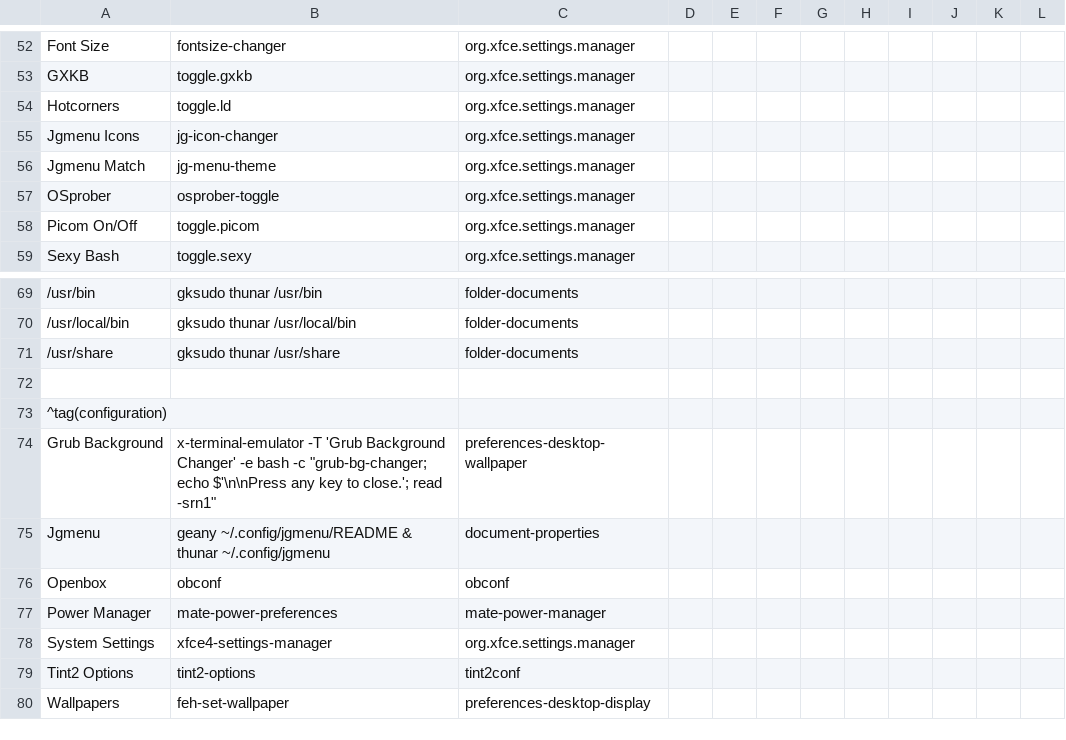
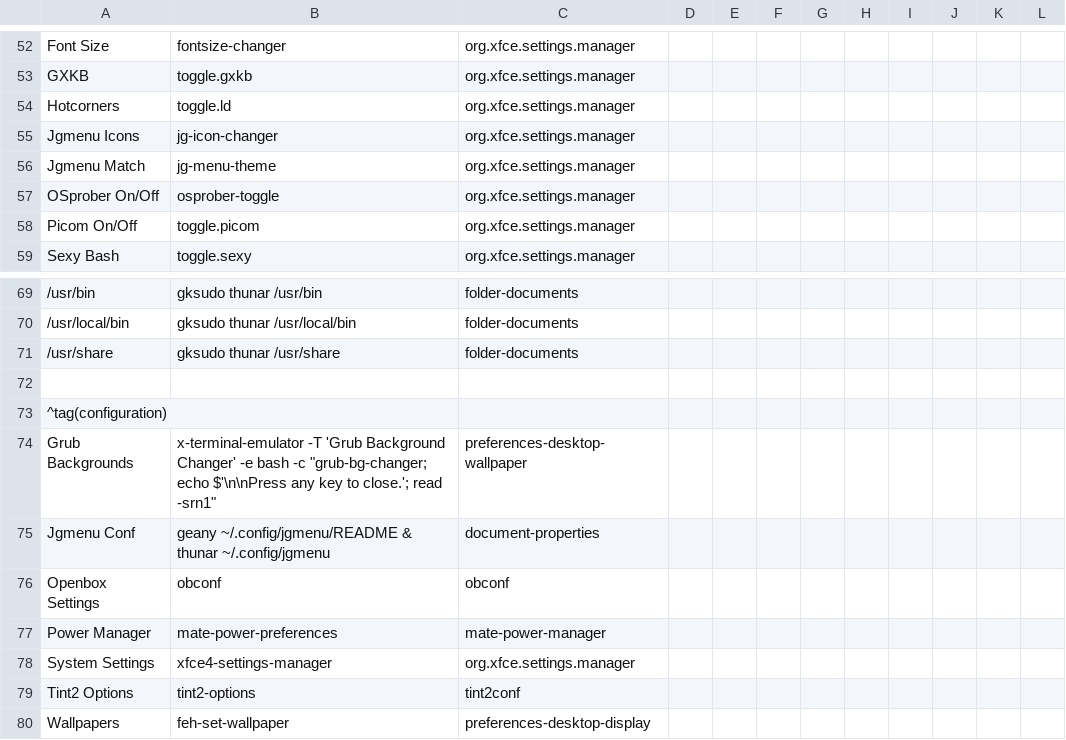
Before and after one commit to sleekmason/Beardog-Trixie, a CSV file: config/includes.chroot_after_packages/etc/skel/.config/jgmenu/prepend.csv, drawn as a sheet; only a part is shown, gaps mark what is left out; the diff names each change by its address in the sheet, - before the commit and + after, or states it on an @@ line.

Commit message:
jgmenu adjustments misc.

```diff
--- a/config/includes.chroot_after_packages/etc/skel/.config/jgmenu/prepend.csv
+++ b/config/includes.chroot_after_packages/etc/skel/.config/jgmenu/prepend.csv
-A57: OSprober
+A57: OSprober On/Off
-A74: Grub Background
+A74: Grub Backgrounds
-A75: Jgmenu
+A75: Jgmenu Conf
-A76: Openbox
+A76: Openbox Settings
```
